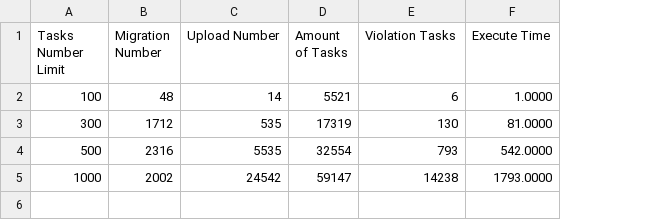
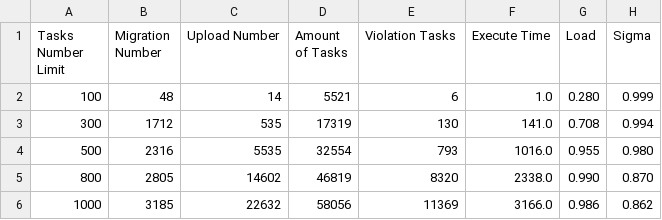
Before and after one commit to az2181036/GoLangFirstTry, a CSV file: experiment_edf_climb.csv, drawn as a sheet; addresses are those after the commit; the diff names each change by its address in the sheet, - before the commit and + after, or states it on an @@ line.

```diff
--- a/experiment_edf_climb.csv
+++ b/experiment_edf_climb.csv
+column G (Load), rows 2-4: 0.280 | 0.708 | 0.955; row 6: 0.986
+column H (Sigma), rows 2-4: 0.999 | 0.994 | 0.980; row 6: 0.862
-F2 (Execute Time): 1.0000
+F2 (Execute Time): 1.0
-F3 (Execute Time): 81.0000
+F3 (Execute Time): 141.0
-F4 (Execute Time): 542.0000
+F4 (Execute Time): 1016.0
+row 5: 800 | 2805 | 14602 | 46819 | 8320 | 2338.0 | 0.990 | 0.870
-B6 (Migration Number): 2002
+B6 (Migration Number): 3185
-C6 (Upload Number): 24542
+C6 (Upload Number): 22632
-D6 (Amount of Tasks): 59147
+D6 (Amount of Tasks): 58056
-E6 (Violation Tasks): 14238
+E6 (Violation Tasks): 11369
-F6 (Execute Time): 1793.0000
+F6 (Execute Time): 3166.0
```
Also changed, not shown: 1.csv, 2.csv, 38 other files.
